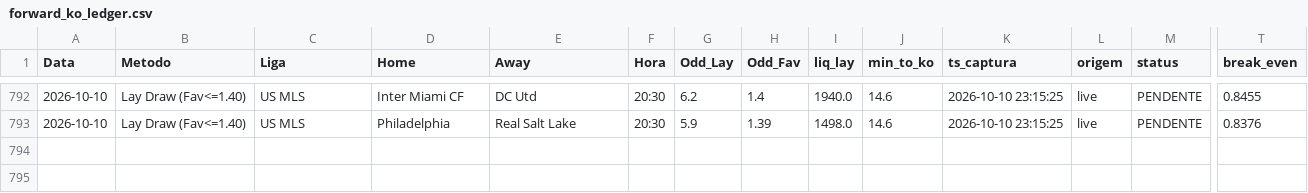
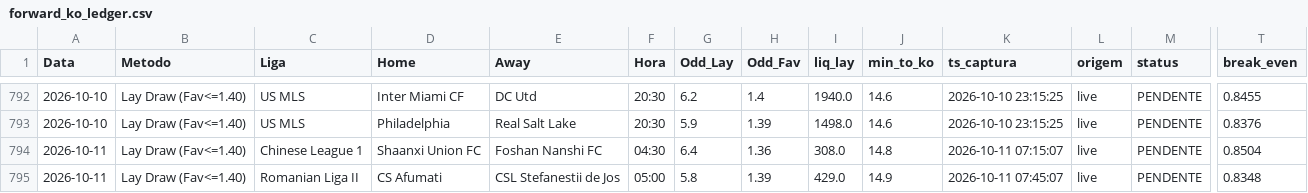
Before and after one commit to rpthiago/ARKAD_PROD, a CSV file: metodos_aprovados/forward_ko_ledger.csv, drawn as a sheet; only a part is shown, gaps mark what is left out; rows hold the shown columns only; the diff names each change by its address in the sheet, - before the commit and + after, or states it on an @@ line.

```diff
--- a/metodos_aprovados/forward_ko_ledger.csv
+++ b/metodos_aprovados/forward_ko_ledger.csv
+row 794: 2026-10-11 | Lay Draw (Fav<=1.40) | Chinese League 1 | Shaanxi Union FC | Foshan Nanshi FC | 04:30 | 6.4 | 1.36 | 308.0 | 14.8 | 2026-10-11 07:15:07 | live | PENDENTE | 0.8504
+row 795: 2026-10-11 | Lay Draw (Fav<=1.40) | Romanian Liga II | CS Afumati | CSL Stefanestii de Jos | 05:00 | 5.8 | 1.39 | 429.0 | 14.9 | 2026-10-11 07:45:07 | live | PENDENTE | 0.8348
```
Also changed, not shown: 4 other files.
